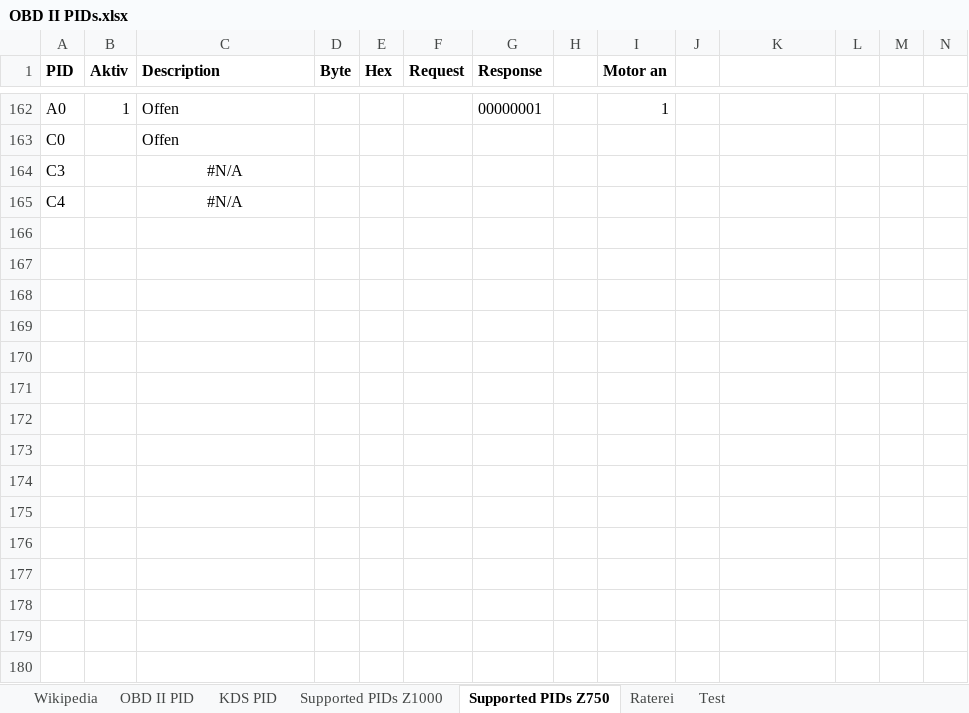
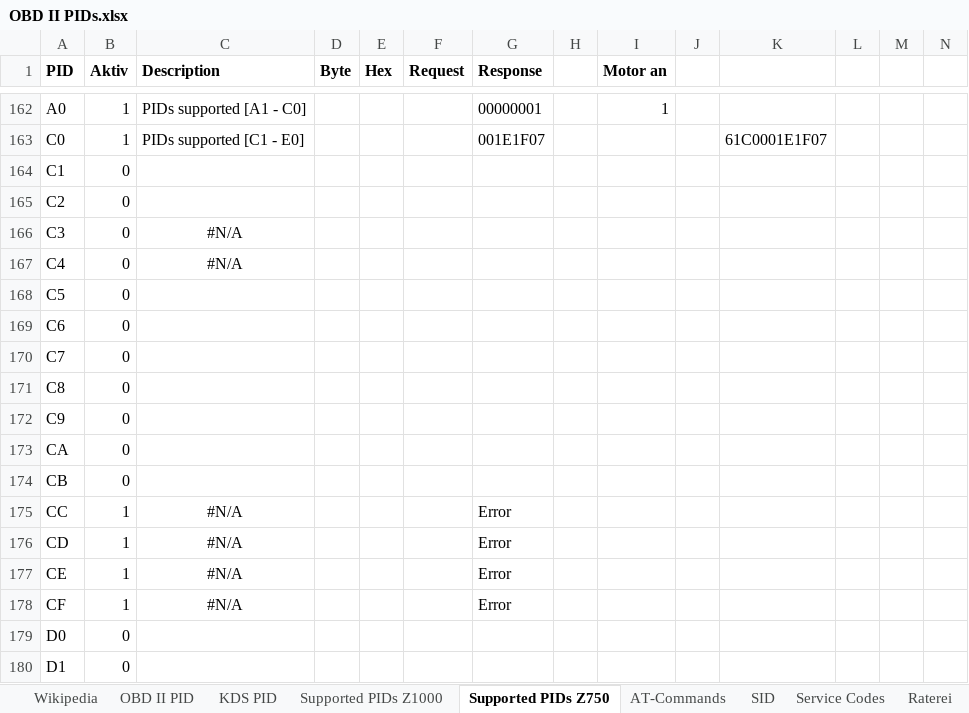
Before and after one commit to HerrRiebmann/KDS2Bluetooth, an Excel workbook: Documentation/OBD II PIDs.xlsx, sheet Supported PIDs Z750, drawn as a sheet; only a part is shown, gaps mark what is left out; values as stored, in another font and other column widths than the file's, no borders; addresses are those after the commit; the diff covers the shown part only; the diff names each change by its address in the sheet, - before the commit and + after, or states it on an @@ line.

```diff
--- a/Documentation/OBD II PIDs.xlsx (sheet Supported PIDs Z750)
+++ b/Documentation/OBD II PIDs.xlsx (sheet Supported PIDs Z750)
+sheet tab: AT-Commands
+sheet tab: SID
+sheet tab: Service Codes
-C162 (Description): Offen
+C162 (Description): PIDs supported [A1 - C0]
-B163 (Aktiv): (empty)
+B163 (Aktiv): 1
-C163 (Description): Offen
+C163 (Description): PIDs supported [C1 - E0]
-G163 (Response): (empty)
+G163 (Response): 001E1F07
-K163: (empty)
+K163: 61C0001E1F07
+row 164: C1 | 0
+row 165: C2 | 0
-B166:B167 (Aktiv): (empty)
+B166:B167 (Aktiv): 0
+row 168: C5 | 0
+row 169: C6 | 0
+row 170: C7 | 0
+row 171: C8 | 0
+row 172: C9 | 0
+row 173: CA | 0
+row 174: CB | 0
+row 175: CC | 1 | #N/A |  |  |  | Error
+row 176: CD | 1 | #N/A |  |  |  | Error
+row 177: CE | 1 | #N/A |  |  |  | Error
+row 178: CF | 1 | #N/A |  |  |  | Error
+row 179: D0 | 0
+row 180: D1 | 0
```
Also changed, not shown: 15 added rows, 95 hidden or unhidden rows and 2 edited cells elsewhere in this sheet, sheet Supported PIDs Z1000, sheet KDS PID, sheet Test, sheet OBD II PID, formulas that keep their value, 1 other file.
